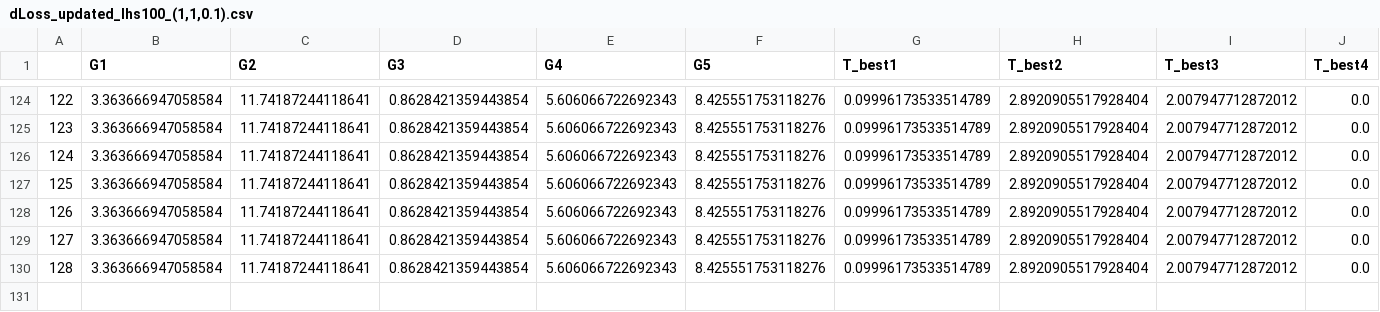
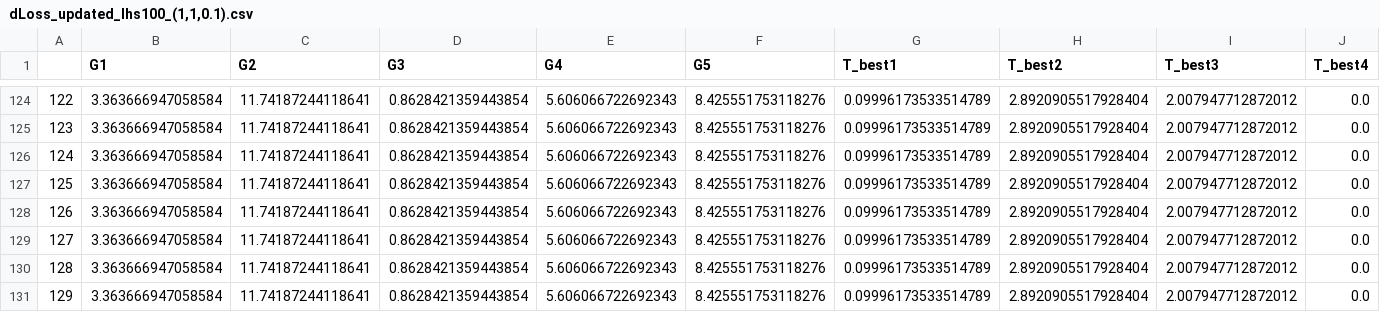
Before and after one commit to ayush4ise/budgeted-attack-defense-game, a CSV file: data/dLoss_updated_lhs100_(1,1,0.1).csv, drawn as a sheet; only a part is shown, gaps mark what is left out; rows hold the shown columns only; the diff names each change by its address in the sheet, - before the commit and + after, or states it on an @@ line.

```diff
--- a/data/dLoss_updated_lhs100_(1,1,0.1).csv
+++ b/data/dLoss_updated_lhs100_(1,1,0.1).csv
+row 131: 129 | 3.363666947058584 | 11.74187244118641 | 0.8628421359443854 | 5.606066722692343 | 8.425551753118276 | 0.09996173533514789 | 2.8920905517928404 | 2.007947712872012 | 0.0
```
Also changed, not shown: 6 other files.
